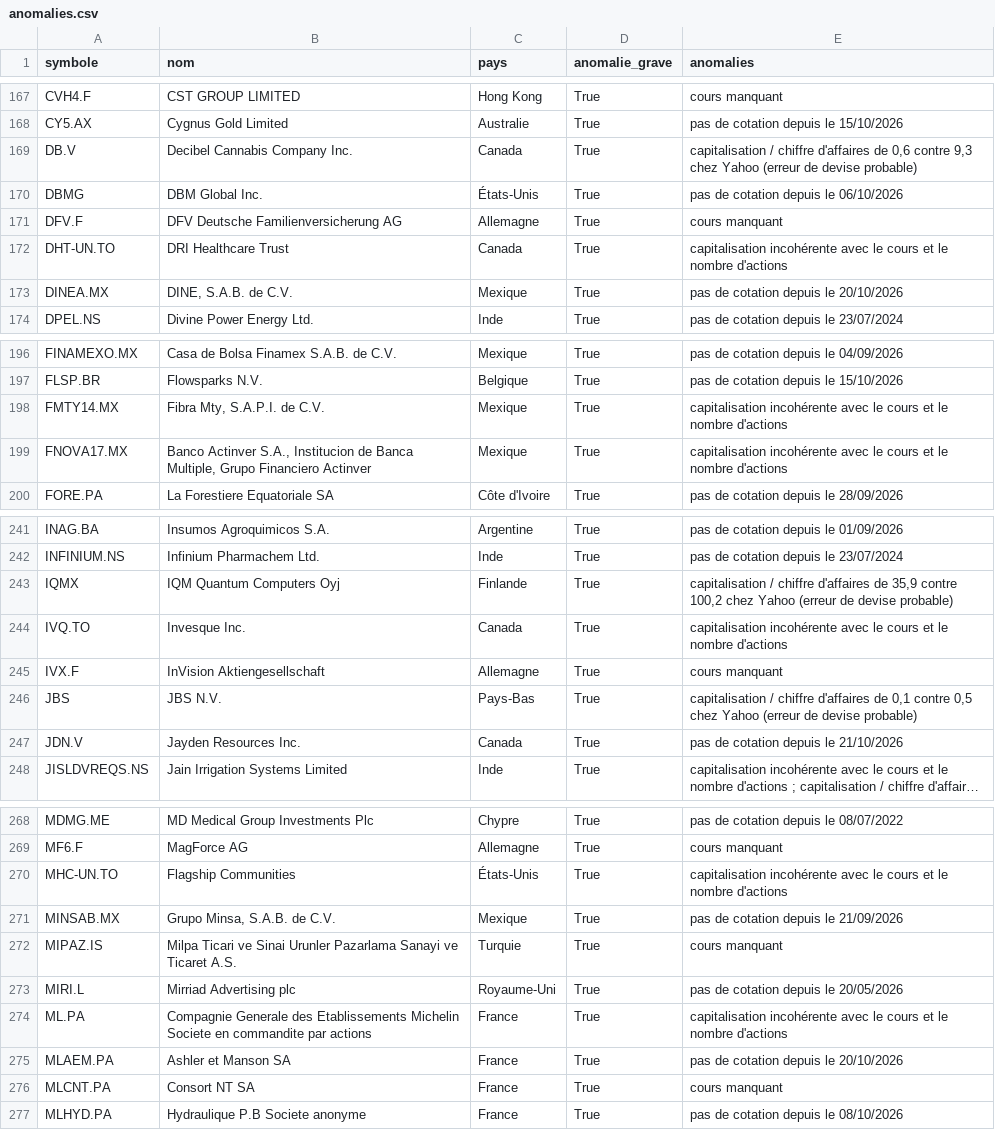
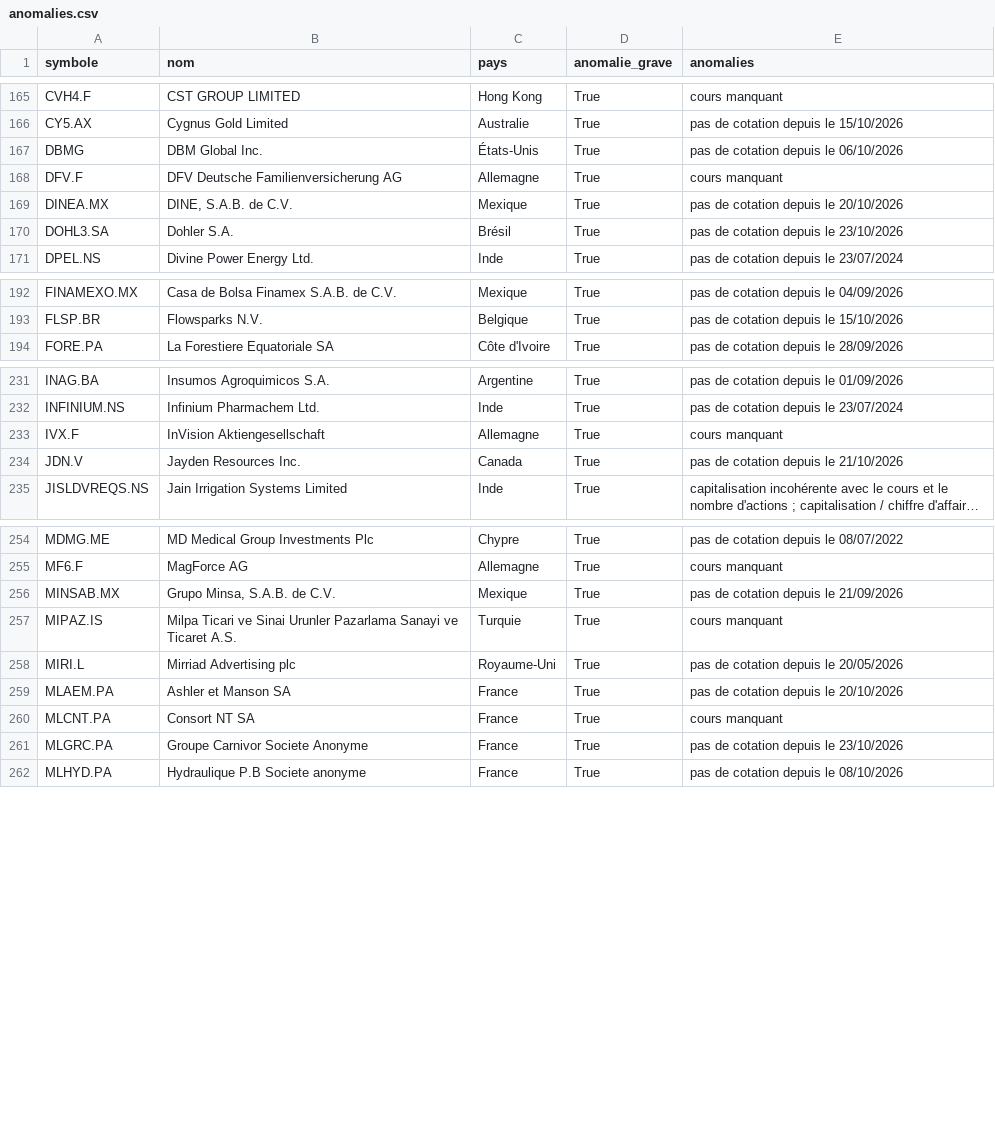
Before and after one commit to benicrux/screener-actions, a CSV file: data/anomalies.csv, drawn as a sheet; only a part is shown, gaps mark what is left out; long unchanged cells end in …; removed rows and columns are numbered as before the commit, all else as after; the diff covers the shown part only; the diff names each change by its address in the sheet, - before the commit and + after, or states it on an @@ line.

```diff
--- a/data/anomalies.csv
+++ b/data/anomalies.csv
-row 169: DB.V | Decibel Cannabis Company Inc. | Canada | True | capitalisation / chiffre d'affaires de 0,6 contre 9,3 chez Yahoo (erreur de devise probable)
-row 172: DHT-UN.TO | DRI Healthcare Trust | Canada | True | capitalisation incohérente avec le cours et le nombre d'actions
+row 170: DOHL3.SA | Dohler S.A. | Brésil | True | pas de cotation depuis le 23/10/2026
-row 198: FMTY14.MX | Fibra Mty, S.A.P.I. de C.V. | Mexique | True | capitalisation incohérente avec le cours et le nombre d'actions
-row 199: FNOVA17.MX | Banco Actinver S.A., Institucion de Banca Multiple, Grupo Financiero Actinver | Mexique | True | capitalisation incohérente avec le cours et le nombre d'actions
-row 243: IQMX | IQM Quantum Computers Oyj | Finlande | True | capitalisation / chiffre d'affaires de 35,9 contre 100,2 chez Yahoo (erreur de devise probable)
-row 244: IVQ.TO | Invesque Inc. | Canada | True | capitalisation incohérente avec le cours et le nombre d'actions
-row 246: JBS | JBS N.V. | Pays-Bas | True | capitalisation / chiffre d'affaires de 0,1 contre 0,5 chez Yahoo (erreur de devise probable)
-row 270: MHC-UN.TO | Flagship Communities | États-Unis | True | capitalisation incohérente avec le cours et le nombre d'actions
-row 274: ML.PA | Compagnie Generale des Etablissements Michelin Societe en commandite par actions | France | True | capitalisation incohérente avec le cours et le nombre d'actions
+row 261: MLGRC.PA | Groupe Carnivor Societe Anonyme | France | True | pas de cotation depuis le 23/10/2026
```
Also changed, not shown: 6 added rows, 16 removed rows and 1 edited cell elsewhere in this file, 3 other files.
